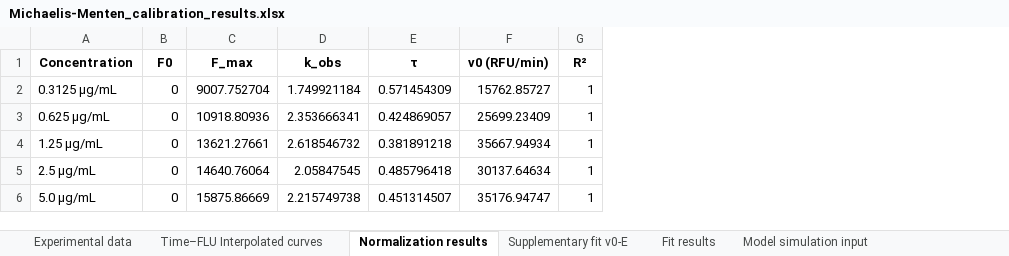
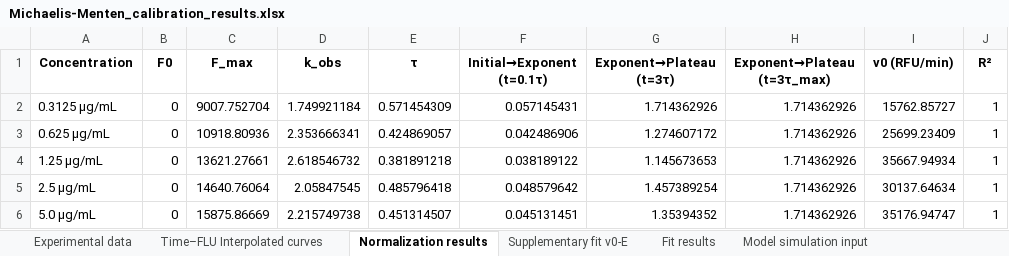
Before and after one commit to hyacinth1126/protease-kinetics, an Excel workbook: Michaelis-Menten_calibration_results.xlsx, sheet Normalization results, drawn as a sheet; only a part is shown; values as stored, in another font and other column widths than the file's, no borders; the diff names each change by its address in the sheet, - before the commit and + after, or states it on an @@ line.

Commit message:
Update general_analysis_mode.py to improve experiment type handling and visualization for v₀ vs [S] and v₀ vs [E] fits. Introduce helper functions for better modularity and enhance user feedback with appropriate subheaders based on experiment type. Update Michaelis-Menten calibration results file for consistency.

```diff
--- a/Michaelis-Menten_calibration_results.xlsx (sheet Normalization results)
+++ b/Michaelis-Menten_calibration_results.xlsx (sheet Normalization results)
+column F (Initial→Exponent (t=0.1τ)), rows 2-6: 0.057145431 | 0.042486906 | 0.038189122 | 0.048579642 | 0.045131451
+column G (Exponent→Plateau (t=3τ)), rows 2-6: 1.714362926 | 1.274607172 | 1.145673653 | 1.457389254 | 1.35394352
+column H (Exponent→Plateau (t=3τ_max)), rows 2-6: all 1.714362926
```
Also changed, not shown: 1 other file.
